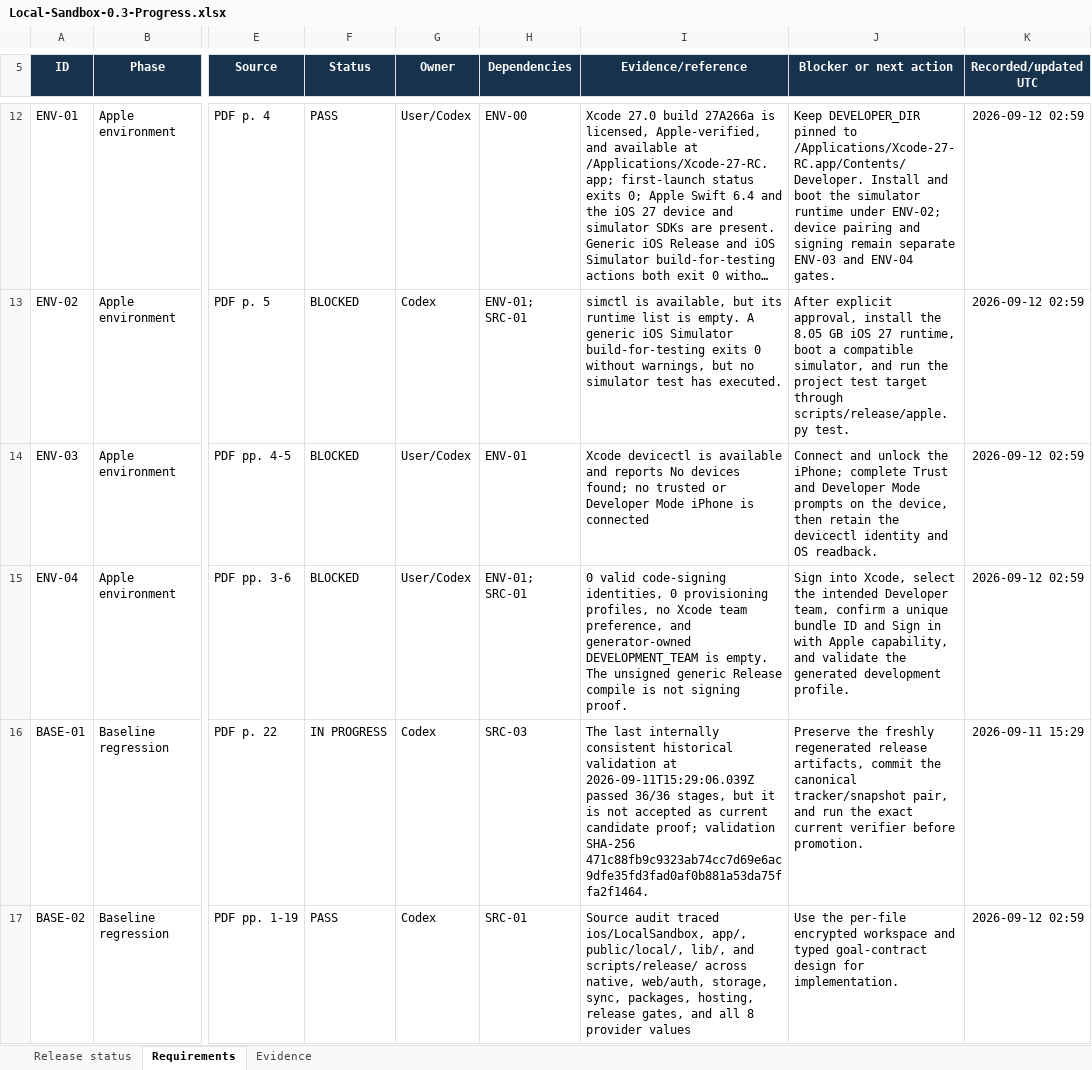
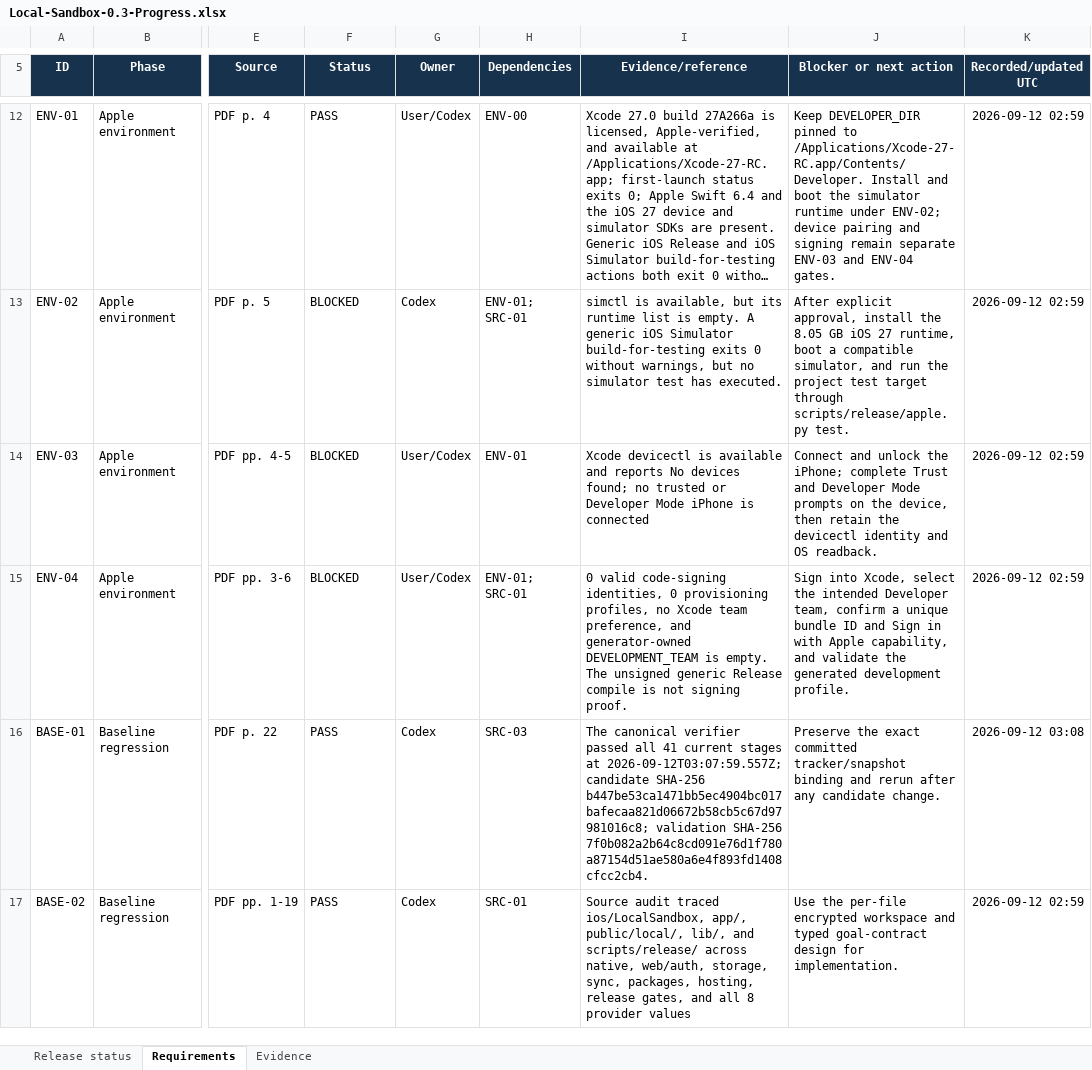
Before and after one commit to Dezocode/local-sandbox, an Excel workbook: qualification/Local-Sandbox-0.3-Progress.xlsx, sheet Requirements, drawn as a sheet; only a part is shown, gaps mark what is left out; long unchanged cells end in …; values as stored, in another font and other column widths than the file's, no borders; conditional formats and table styles not drawn; the diff covers the shown part only; the diff names each change by its address in the sheet, - before the commit and + after, or states it on an @@ line.

Commit message:
chore: promote automated 0.3 tracker gates

```diff
--- a/qualification/Local-Sandbox-0.3-Progress.xlsx (sheet Requirements)
+++ b/qualification/Local-Sandbox-0.3-Progress.xlsx (sheet Requirements)
-F16 (Status): IN PROGRESS
+F16 (Status): PASS
-I16 (Evidence/reference): The last internally consistent historical validation at 2026-09-11T15:29:06.039Z passed 36/36 stages, but it is not accepted as current candidate proof; validation SHA-256 471c88fb9c9323ab74cc7d69e6ac9dfe35fd3fad0af0b881a53da75ffa2f1464.
+I16 (Evidence/reference): The canonical verifier passed all 41 current stages at 2026-09-12T03:07:59.557Z; candidate SHA-256 b447be53ca1471bb5ec4904bc017bafecaa821d06672b58cb5c67d97981016c8; validation SHA-256 7f0b082a2b64c8cd091e76d1f780a87154d51ae580a6e4f893fd1408cfcc2cb4.
-J16 (Blocker or next action): Preserve the freshly regenerated release artifacts, commit the canonical tracker/snapshot pair, and run the exact current verifier before promotion.
+J16 (Blocker or next action): Preserve the exact committed tracker/snapshot binding and rerun after any candidate change.
-K16 (Recorded/updated UTC): 2026-09-11 15:29
+K16 (Recorded/updated UTC): 2026-09-12 03:08
```
Also changed, not shown: 8 edited cells elsewhere in this sheet, sheet Evidence, sheet Release status, 1 other file.
